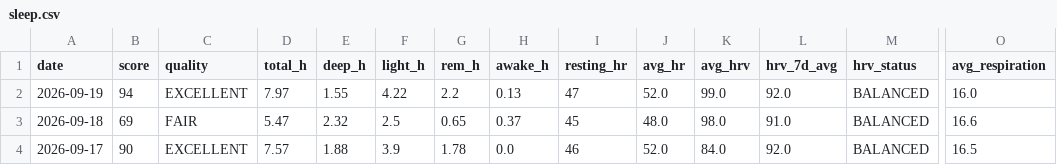
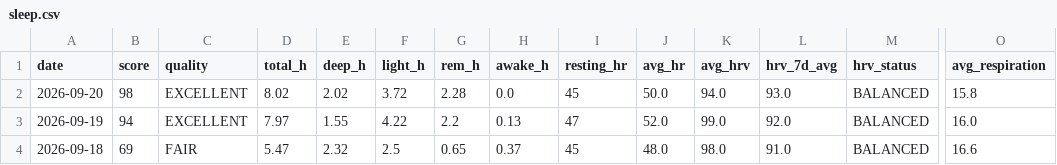
Before and after one commit to GeoffreyBian/train, a CSV file: data/sleep.csv, drawn as a sheet; only a part is shown, gaps mark what is left out; the shorter side is filled out with more unchanged rows; rows hold the shown columns only; the diff names each change by its address in the sheet, - before the commit and + after, or states it on an @@ line.

```diff
--- a/data/sleep.csv
+++ b/data/sleep.csv
+row 2: 2026-09-20 | 98 | EXCELLENT | 8.02 | 2.02 | 3.72 | 2.28 | 0.0 | 45 | 50.0 | 94.0 | 93.0 | BALANCED | 15.8
```
Also changed, not shown: data/daily.csv, data/readiness.csv, 2 other files.
